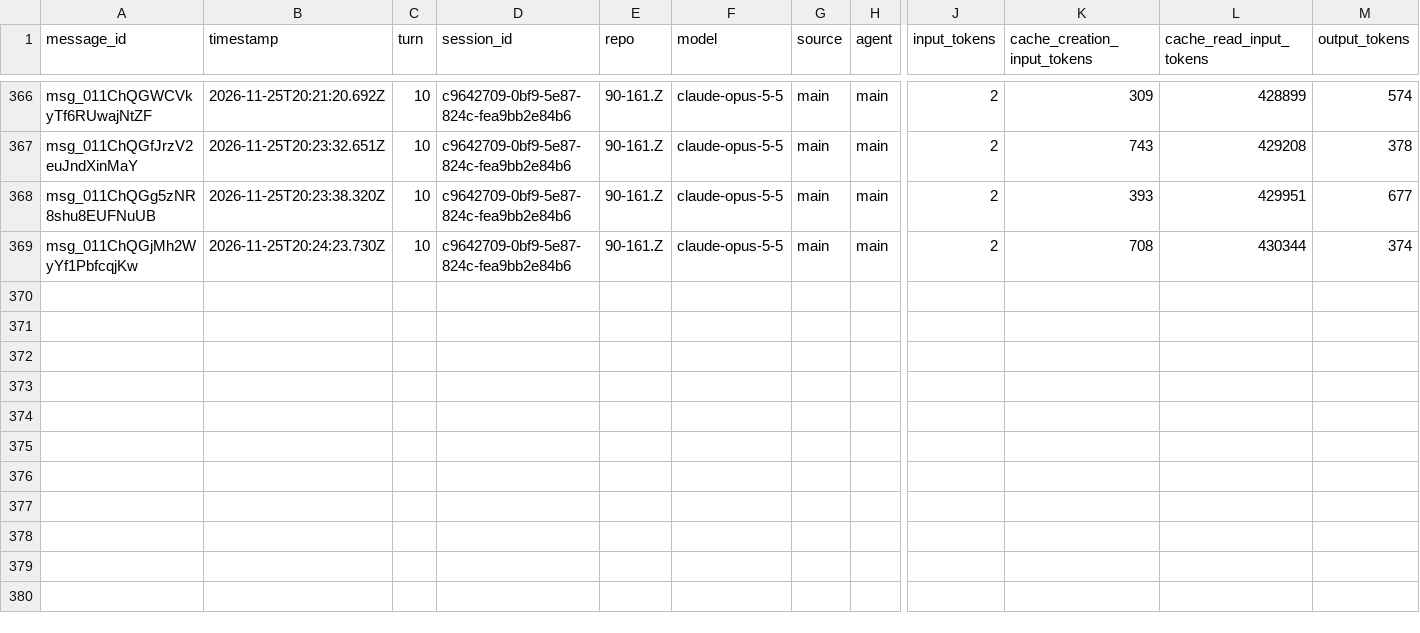
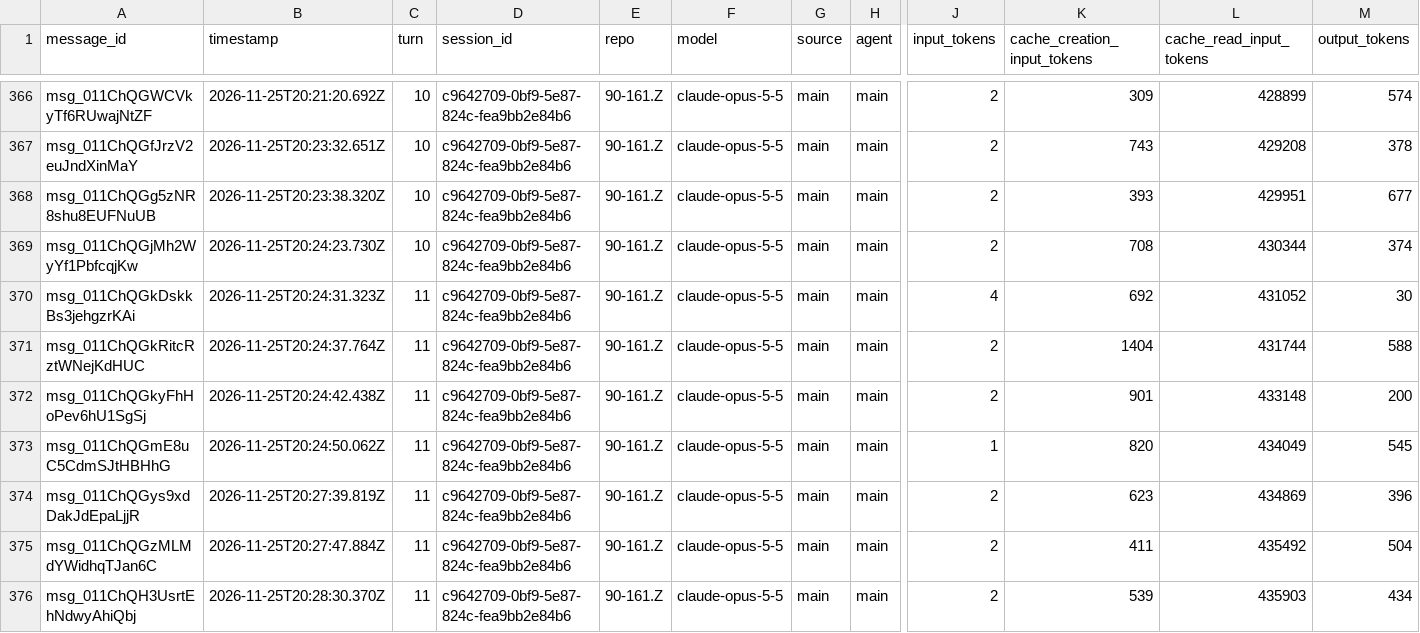
Before and after one commit to rhope-ops/90-161.Z, a CSV file: sessions/c9642709-0bf9-5e87-824c-fea9bb2e84b6.csv, drawn as a sheet; only a part is shown, gaps mark what is left out; rows hold the shown columns only; the diff names each change by its address in the sheet, - before the commit and + after, or states it on an @@ line.

```diff
--- a/sessions/c9642709-0bf9-5e87-824c-fea9bb2e84b6.csv
+++ b/sessions/c9642709-0bf9-5e87-824c-fea9bb2e84b6.csv
+row 370: msg_011ChQGkDskkBs3jehgzrKAi | 2026-11-25T20:24:31.323Z | 11 | c9642709-0bf9-5e87-824c-fea9bb2e84b6 | 90-161.Z | claude-opus-5-5 | main | main | 4 | 692 | 431052 | 30
+row 371: msg_011ChQGkRitcRztWNejKdHUC | 2026-11-25T20:24:37.764Z | 11 | c9642709-0bf9-5e87-824c-fea9bb2e84b6 | 90-161.Z | claude-opus-5-5 | main | main | 2 | 1404 | 431744 | 588
+row 372: msg_011ChQGkyFhHoPev6hU1SgSj | 2026-11-25T20:24:42.438Z | 11 | c9642709-0bf9-5e87-824c-fea9bb2e84b6 | 90-161.Z | claude-opus-5-5 | main | main | 2 | 901 | 433148 | 200
+row 373: msg_011ChQGmE8uC5CdmSJtHBHhG | 2026-11-25T20:24:50.062Z | 11 | c9642709-0bf9-5e87-824c-fea9bb2e84b6 | 90-161.Z | claude-opus-5-5 | main | main | 1 | 820 | 434049 | 545
+row 374: msg_011ChQGys9xdDakJdEpaLjjR | 2026-11-25T20:27:39.819Z | 11 | c9642709-0bf9-5e87-824c-fea9bb2e84b6 | 90-161.Z | claude-opus-5-5 | main | main | 2 | 623 | 434869 | 396
+row 375: msg_011ChQGzMLMdYWidhqTJan6C | 2026-11-25T20:27:47.884Z | 11 | c9642709-0bf9-5e87-824c-fea9bb2e84b6 | 90-161.Z | claude-opus-5-5 | main | main | 2 | 411 | 435492 | 504
+row 376: msg_011ChQH3UsrtEhNdwyAhiQbj | 2026-11-25T20:28:30.370Z | 11 | c9642709-0bf9-5e87-824c-fea9bb2e84b6 | 90-161.Z | claude-opus-5-5 | main | main | 2 | 539 | 435903 | 434
```
